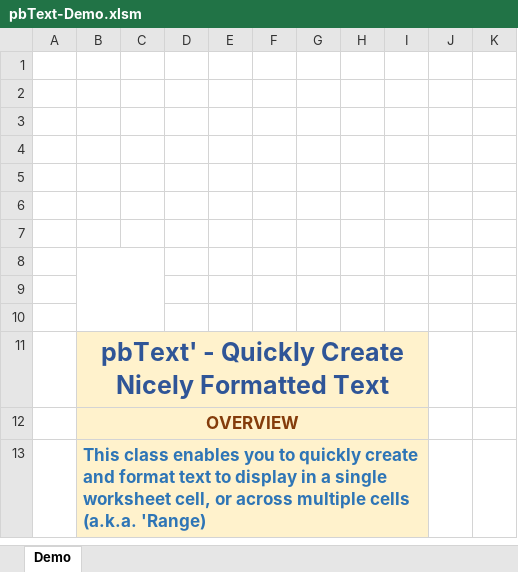
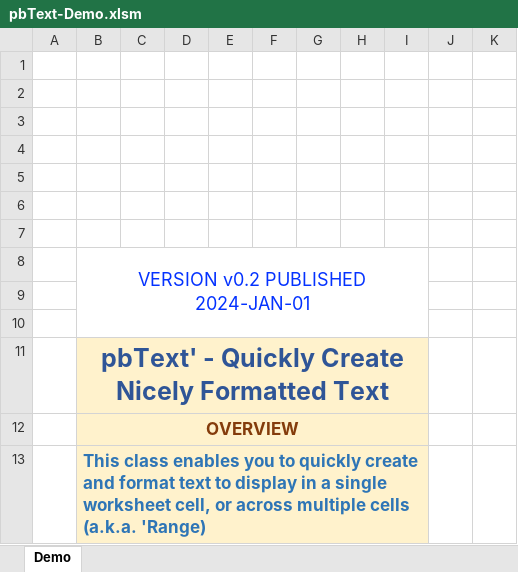
Before and after one commit to lopperman/just-VBA, an Excel workbook: Code_NoDependencies/DemoFiles/pbText-Demo.xlsm, sheet Demo, drawn as a sheet; only a part is shown; values as stored, in another font and other column widths than the file's, no borders; charts and pictures not drawn; the diff names each change by its address in the sheet, - before the commit and + after, or states it on an @@ line.

```diff
--- a/Code_NoDependencies/DemoFiles/pbText-Demo.xlsm (sheet Demo)
+++ b/Code_NoDependencies/DemoFiles/pbText-Demo.xlsm (sheet Demo)
-B8: (empty)
+B8: VERSION v0.2 PUBLISHED 2024-JAN-01
-B8:C10 merged
+B8:I10 merged
```
Also changed, not shown: 1 other file.
